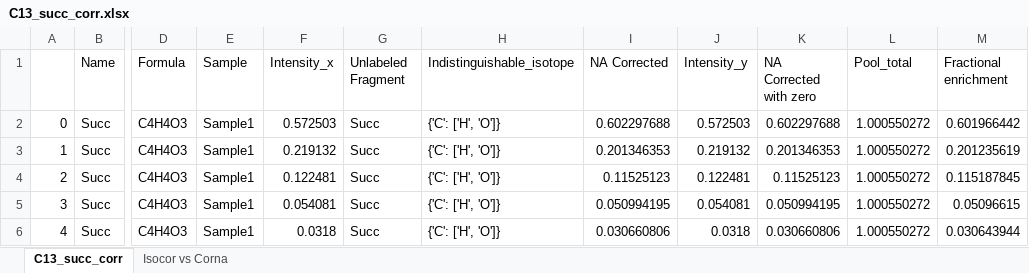
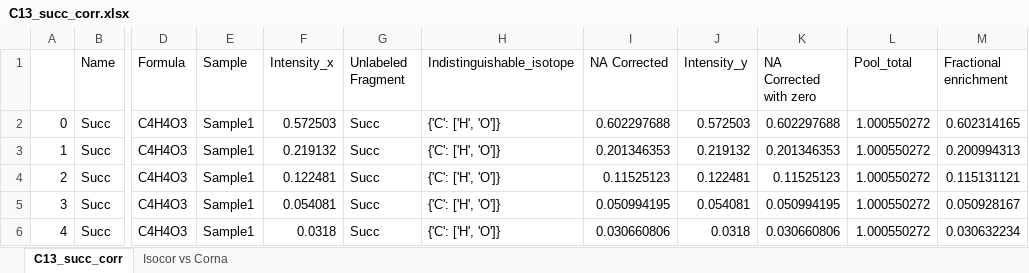
Before and after one commit to ElucidataInc/NA_Correction, an Excel workbook: Demo/C13_succ_corr.xlsx, sheet C13_succ_corr, drawn as a sheet; only a part is shown, gaps mark what is left out; values as stored, in another font and other column widths than the file's, no borders; the diff names each change by its address in the sheet, - before the commit and + after, or states it on an @@ line.

```diff
--- a/Demo/C13_succ_corr.xlsx (sheet C13_succ_corr)
+++ b/Demo/C13_succ_corr.xlsx (sheet C13_succ_corr)
-M2 (Fractional enrichment): 0.601966442
+M2 (Fractional enrichment): 0.602314165
-M3 (Fractional enrichment): 0.201235619
+M3 (Fractional enrichment): 0.200994313
-M4 (Fractional enrichment): 0.115187845
+M4 (Fractional enrichment): 0.115131121
-M5 (Fractional enrichment): 0.05096615
+M5 (Fractional enrichment): 0.050928167
-M6 (Fractional enrichment): 0.030643944
+M6 (Fractional enrichment): 0.030632234
```
Also changed, not shown: sheet Isocor vs Corna, 5 other files.
